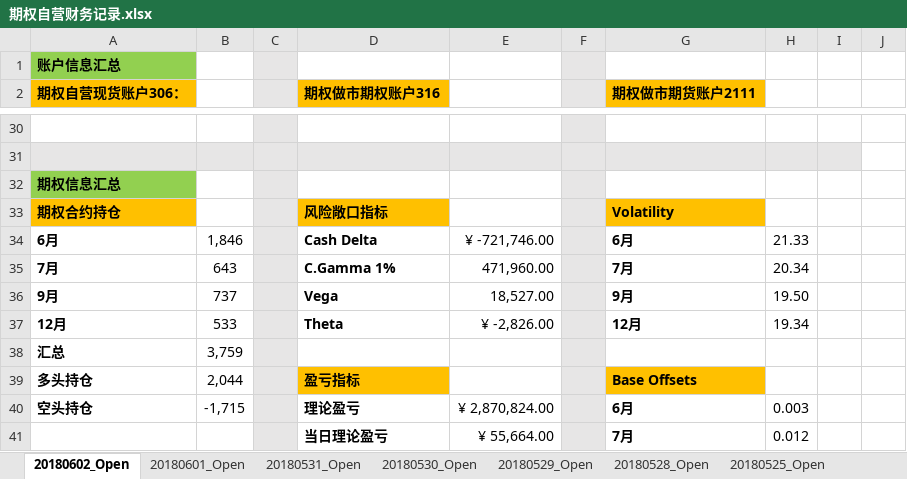
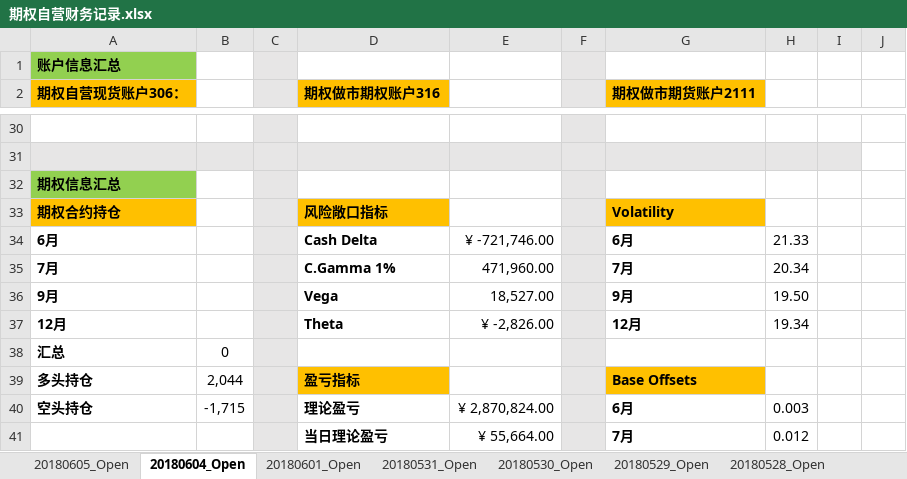
Before and after one commit to PokerDang/OPT-Account, an Excel workbook: 期权自营财务记录.xlsx, sheet 20180604_Open, drawn as a sheet; only a part is shown, gaps mark what is left out; values as stored, in another font and other column widths than the file's, no borders; the diff covers the shown part only; the diff names each change by its address in the sheet, - before the commit and + after, or states it on an @@ line.

```diff
--- a/期权自营财务记录.xlsx (sheet 20180604_Open)
+++ b/期权自营财务记录.xlsx (sheet 20180604_Open)
-sheet tab: 20180602_Open
+sheet tab: 20180604_Open
+sheet tab: 20180605_Open
-B34: 1,846
+B34: (empty)
-B35: 643
+B35: (empty)
-B36: 737
+B36: (empty)
-B37: 533
+B37: (empty)
-B38: 3,759
+B38: 0
```
Also changed, not shown: 27 edited cells elsewhere in this sheet, 上证50ETF分红_数据.xlsx, 期权自营汇报表.xlsx, 1 other file.
